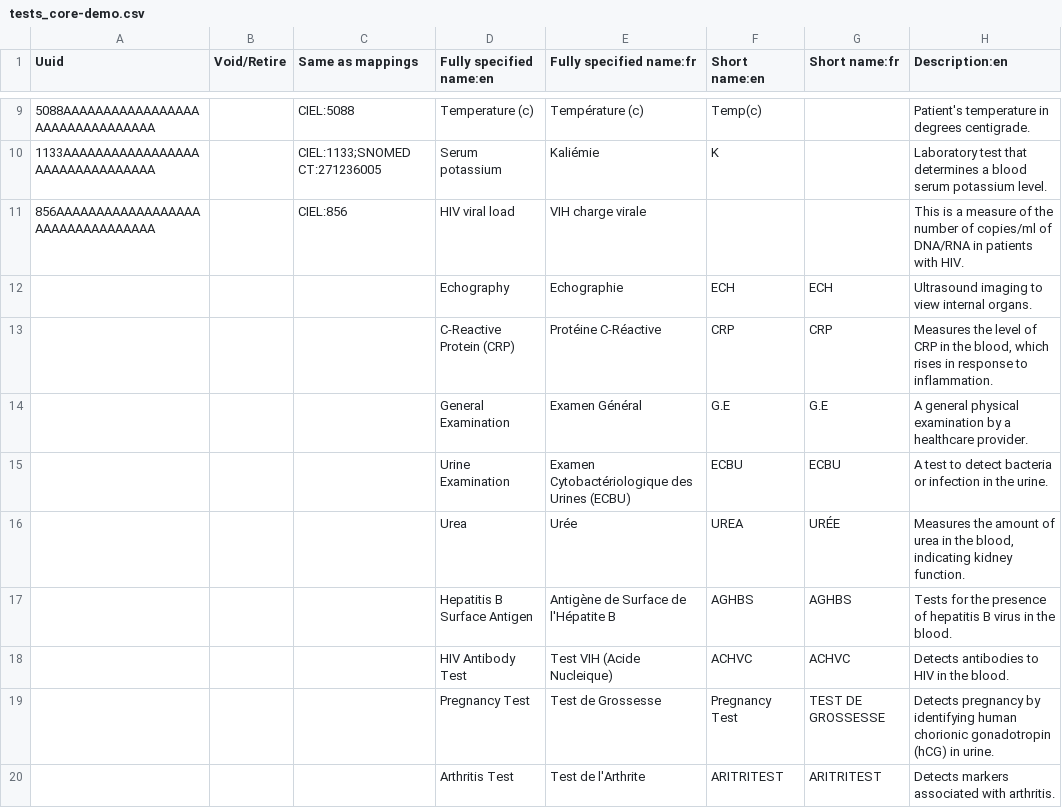
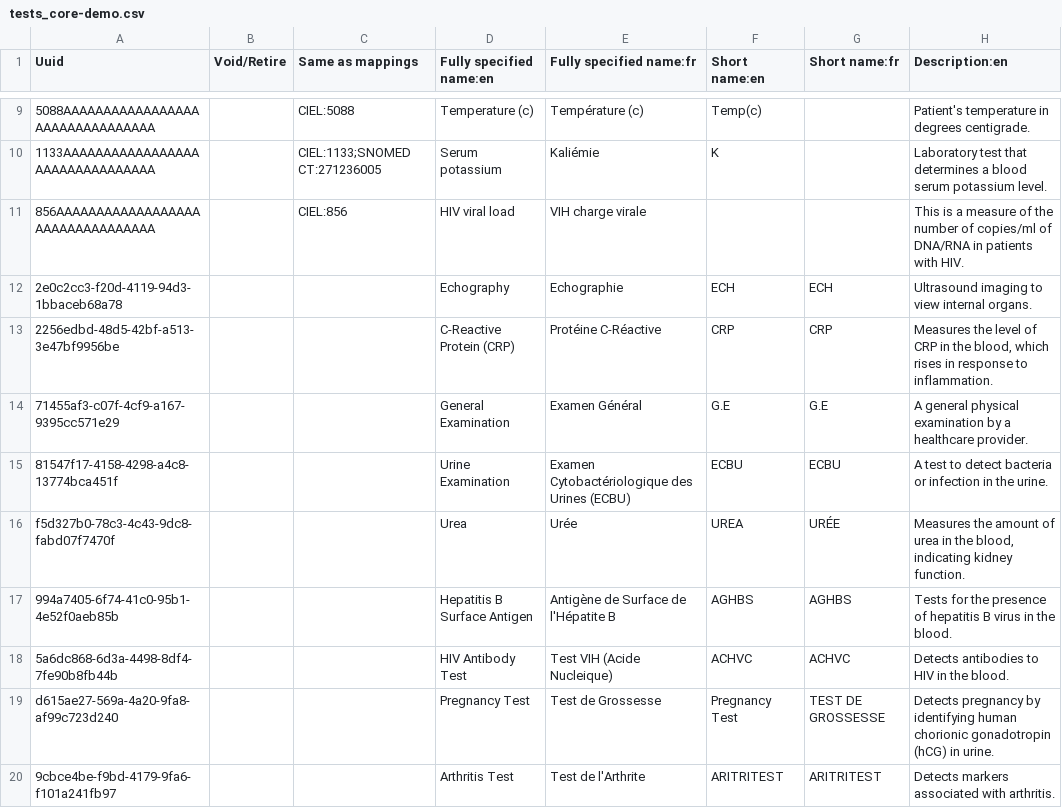
Before and after one commit to isaac-maya/UVL-EMR, a CSV file: distro/configs/openmrs/initializer_config/concepts/tests_core-demo.csv, drawn as a sheet; only a part is shown, gaps mark what is left out; the diff names each change by its address in the sheet, - before the commit and + after, or states it on an @@ line.

Commit message:
Add UUID'S

```diff
--- a/distro/configs/openmrs/initializer_config/concepts/tests_core-demo.csv
+++ b/distro/configs/openmrs/initializer_config/concepts/tests_core-demo.csv
-A12 (Uuid): (empty)
+A12 (Uuid): 2e0c2cc3-f20d-4119-94d3-1bbaceb68a78
-A13 (Uuid): (empty)
+A13 (Uuid): 2256edbd-48d5-42bf-a513-3e47bf9956be
-A14 (Uuid): (empty)
+A14 (Uuid): 71455af3-c07f-4cf9-a167-9395cc571e29
-A15 (Uuid): (empty)
+A15 (Uuid): 81547f17-4158-4298-a4c8-13774bca451f
-A16 (Uuid): (empty)
+A16 (Uuid): f5d327b0-78c3-4c43-9dc8-fabd07f7470f
-A17 (Uuid): (empty)
+A17 (Uuid): 994a7405-6f74-41c0-95b1-4e52f0aeb85b
-A18 (Uuid): (empty)
+A18 (Uuid): 5a6dc868-6d3a-4498-8df4-7fe90b8fb44b
-A19 (Uuid): (empty)
+A19 (Uuid): d615ae27-569a-4a20-9fa8-af99c723d240
-A20 (Uuid): (empty)
+A20 (Uuid): 9cbce4be-f9bd-4179-9fa6-f101a241fb97
```
